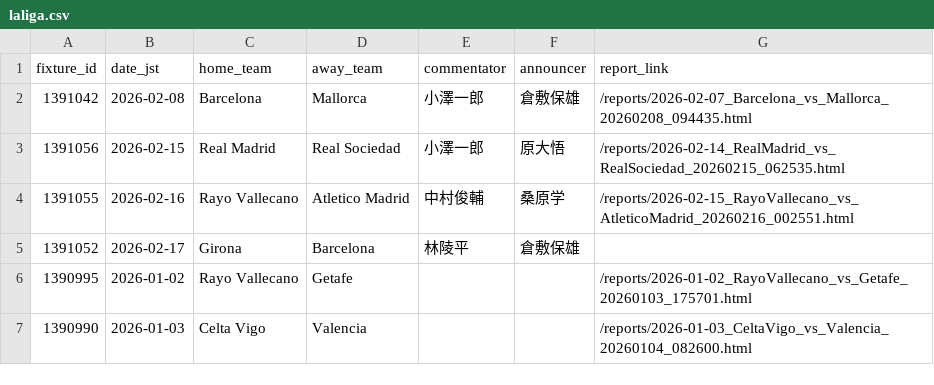
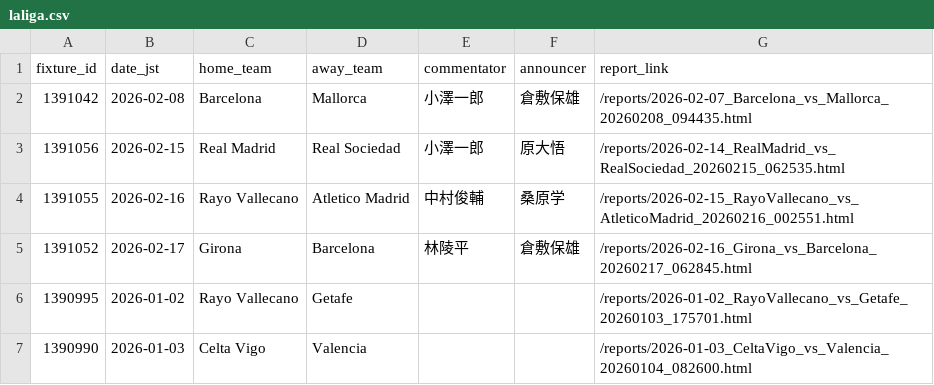
Before and after one commit to igrekplus/football-delay-watching, a CSV file: settings/calendar/laliga.csv, drawn as a sheet; only a part is shown.

```diff
--- a/settings/calendar/laliga.csv
+++ b/settings/calendar/laliga.csv
@@ -4,3 +4,3 @@ fixture_id,date_jst,home_team,away_team,commentator,announcer,report_link
 1391055,2026-02-16,Rayo Vallecano,Atletico Madrid,中村俊輔,桑原学,/reports/2026-02-15_RayoVallecano_vs_AtleticoMadrid_20260216_002551.html
-1391052,2026-02-17,Girona,Barcelona,林陵平,倉敷保雄,
+1391052,2026-02-17,Girona,Barcelona,林陵平,倉敷保雄,/reports/2026-02-16_Girona_vs_Barcelona_20260217_062845.html
 1390995,2026-01-02,Rayo Vallecano,Getafe,,,/reports/2026-01-02_RayoVallecano_vs_Getafe_20260103_175701.html
```
Also changed, not shown: settings/calendar/fa.csv.
